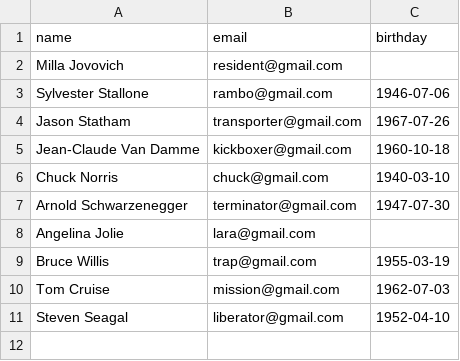
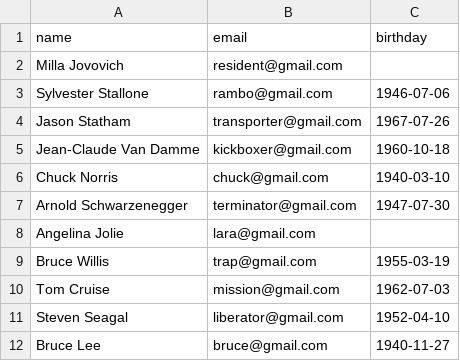
Before and after one commit to WojtekPtak/SpringMVC, a CSV file: src/main/webapp/WEB-INF/data/csv/users.csv (was src/main/resources/csv/users.csv), drawn as a sheet; the diff names each change by its address in the sheet, - before the commit and + after, or states it on an @@ line.

```diff
--- a/src/main/resources/csv/users.csv
+++ b/src/main/webapp/WEB-INF/data/csv/users.csv
+row 12: Bruce Lee | bruce@gmail.com | 1940-11-27
```
Also changed, not shown: 11 other files.
